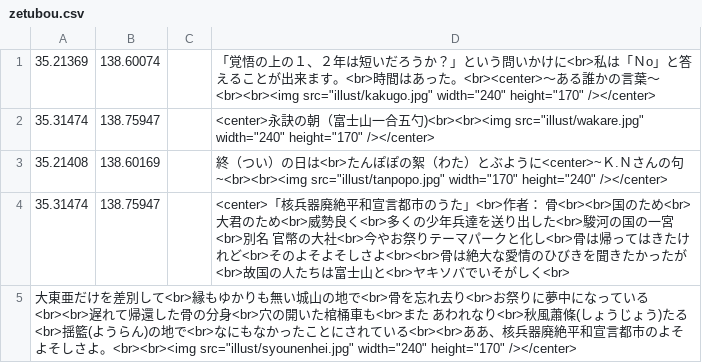
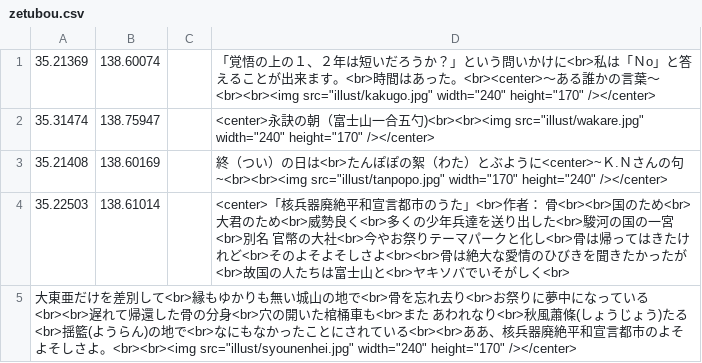
Before and after one commit to shibakin507/darkside, a CSV file: data/zetubou.csv, drawn as a sheet; removed rows and columns are numbered as before the commit, all else as after; the diff names each change by its address in the sheet, - before the commit and + after, or states it on an @@ line.

Commit message:
Update zetubou.csv

```diff
--- a/data/zetubou.csv
+++ b/data/zetubou.csv
-row 4: 35.31474 | 138.75947 |  | <center>「核兵器廃絶平和宣言都市のうた」<br>作者： 骨<br><br>国のため<br>大君のため<br>威勢良く<br>多くの少年兵達を送り出した<br>駿河の国の一宮<br>別名 官幣の大社<br>今やお祭りテーマパークと化し<br>骨は帰ってはきたけれど<br>そのよそよそしさよ<br><br>骨は絶大な愛情のひびきを聞きたかったが<br>故国の人たちは富士山と<br>ヤキソバでいそがしく<br>
+row 4: 35.22503 | 138.61014 |  | <center>「核兵器廃絶平和宣言都市のうた」<br>作者： 骨<br><br>国のため<br>大君のため<br>威勢良く<br>多くの少年兵達を送り出した<br>駿河の国の一宮<br>別名 官幣の大社<br>今やお祭りテーマパークと化し<br>骨は帰ってはきたけれど<br>そのよそよそしさよ<br><br>骨は絶大な愛情のひびきを聞きたかったが<br>故国の人たちは富士山と<br>ヤキソバでいそがしく<br>
```
